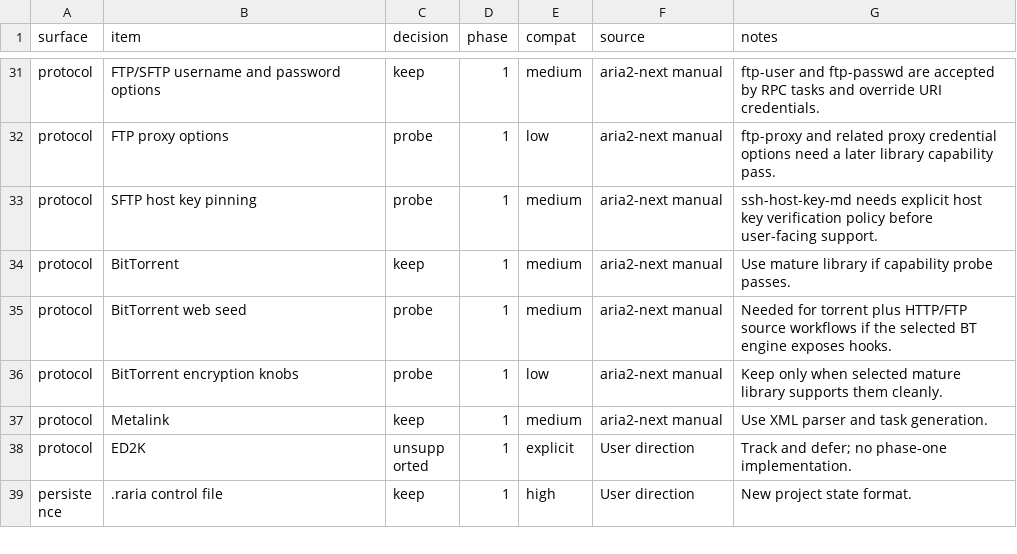
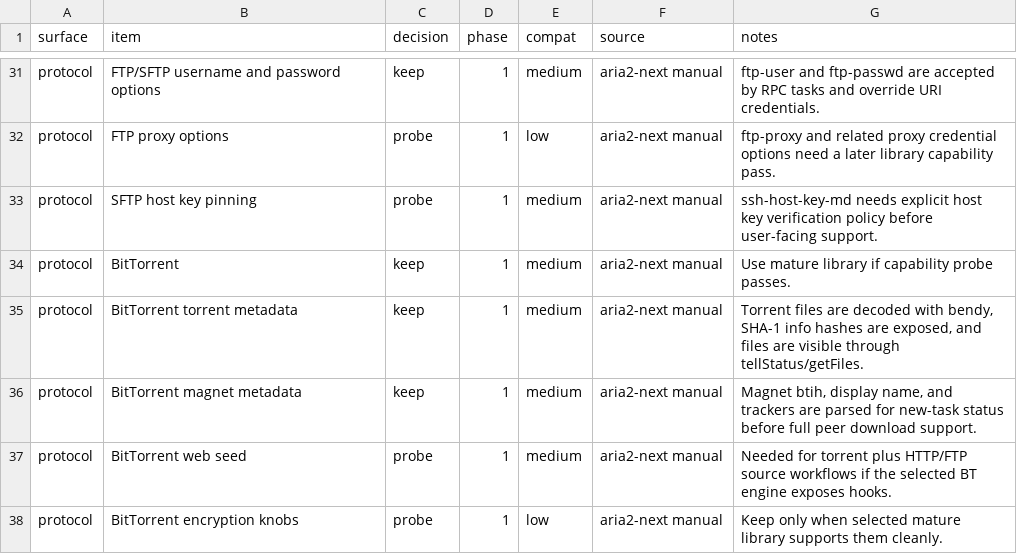
Before and after one commit to AnInsomniacy/raria, a CSV file: docs/raria-goal/contract-ledger.csv, drawn as a sheet; only a part is shown, gaps mark what is left out; the shorter side is filled out with more unchanged rows.

Commit message:
feat: add bittorrent metadata contracts

```diff
--- a/docs/raria-goal/contract-ledger.csv
+++ b/docs/raria-goal/contract-ledger.csv
@@ -34,2 +34,4 @@ protocol,SFTP host key pinning,probe,1,medium,aria2-next manual,"ssh-host-key-md
 protocol,BitTorrent,keep,1,medium,aria2-next manual,"Use mature library if capability probe passes."
+protocol,BitTorrent torrent metadata,keep,1,medium,aria2-next manual,"Torrent files are decoded with bendy, SHA-1 info hashes are exposed, and files are visible through tellStatus/getFiles."
+protocol,BitTorrent magnet metadata,keep,1,medium,aria2-next manual,"Magnet btih, display name, and trackers are parsed for new-task status before full peer download support."
 protocol,BitTorrent web seed,probe,1,medium,aria2-next manual,"Needed for torrent plus HTTP/FTP source workflows if the selected BT engine exposes hooks."
```
Also changed, not shown: docs/raria-goal/checkpoints/60-bittorrent.csv, docs/raria-goal/library-ledger.csv, 10 other files.
